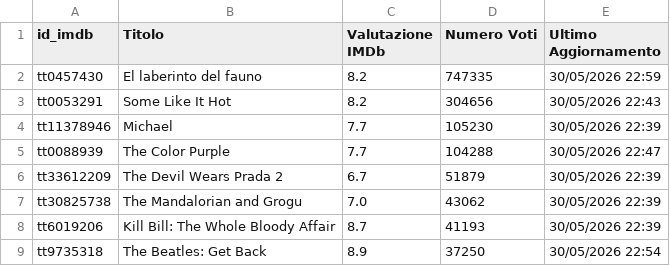
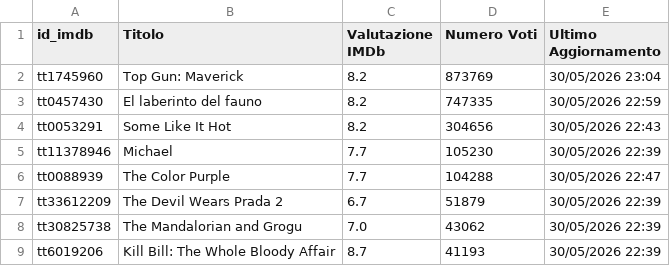
Before and after one commit to dbramuzzo-alt/imdb, a CSV file: film_db.csv, drawn as a sheet; only a part is shown; the shorter side is filled out with more unchanged rows; the diff names each change by its address in the sheet, - before the commit and + after, or states it on an @@ line.

Commit message:
Aggiornato database film esistenti [Streamlit]

```diff
--- a/film_db.csv
+++ b/film_db.csv
+row 2: tt1745960 | Top Gun: Maverick | 8.2 | 873769 | 30/05/2026 23:04
```
